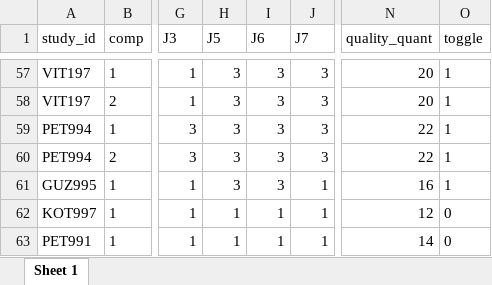
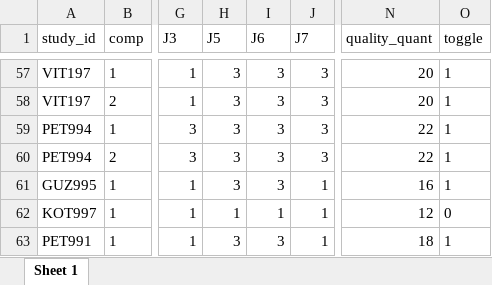
Before and after one commit to alexfradera/DCLIN_SR, an Excel workbook: reports/quality_scores_vals.xlsx, sheet Sheet 1, drawn as a sheet; only a part is shown, gaps mark what is left out; values as stored, in another font and other column widths than the file's, no borders; the diff names each change by its address in the sheet, - before the commit and + after, or states it on an @@ line.

```diff
--- a/reports/quality_scores_vals.xlsx (sheet Sheet 1)
+++ b/reports/quality_scores_vals.xlsx (sheet Sheet 1)
-H63 (J5): 1
+H63 (J5): 3
-I63 (J6): 1
+I63 (J6): 3
-N63 (quality_quant): 14
+N63 (quality_quant): 18
-O63 (toggle): 0
+O63 (toggle): 1
```
Also changed, not shown: quality_review.xlsx, quality_scores_vals.xlsx, 1 other file.
